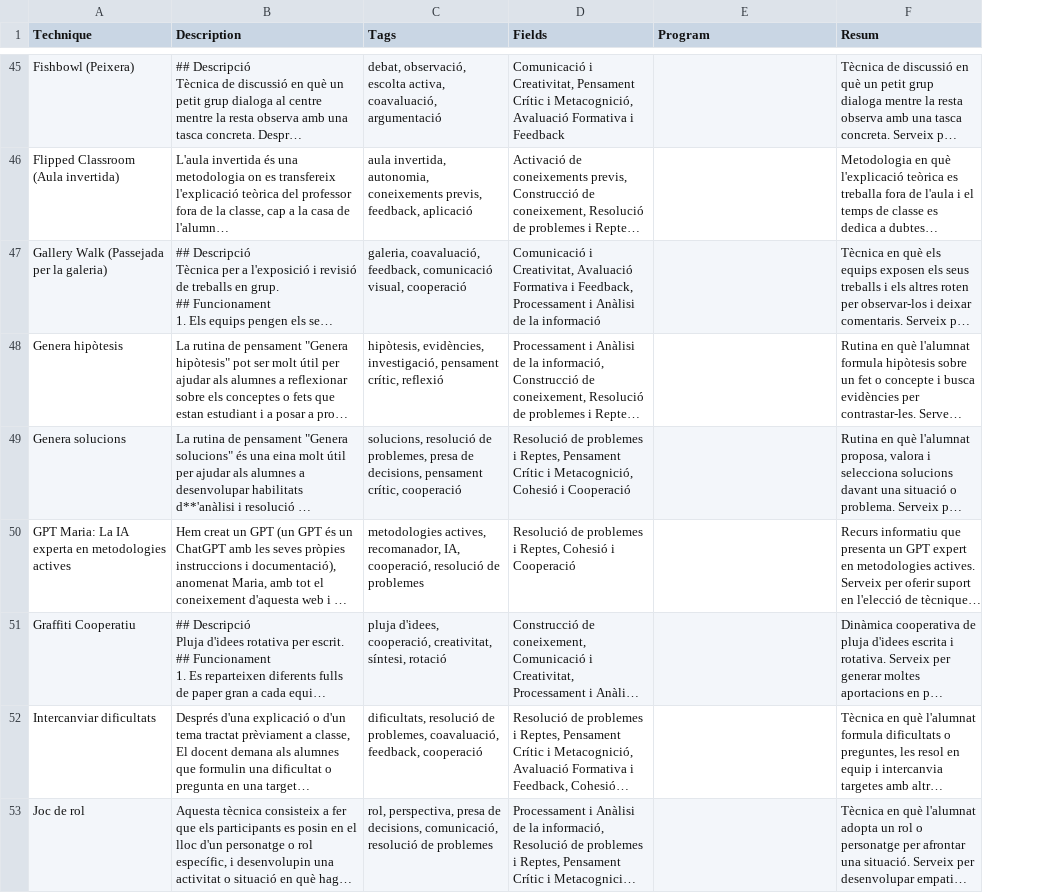
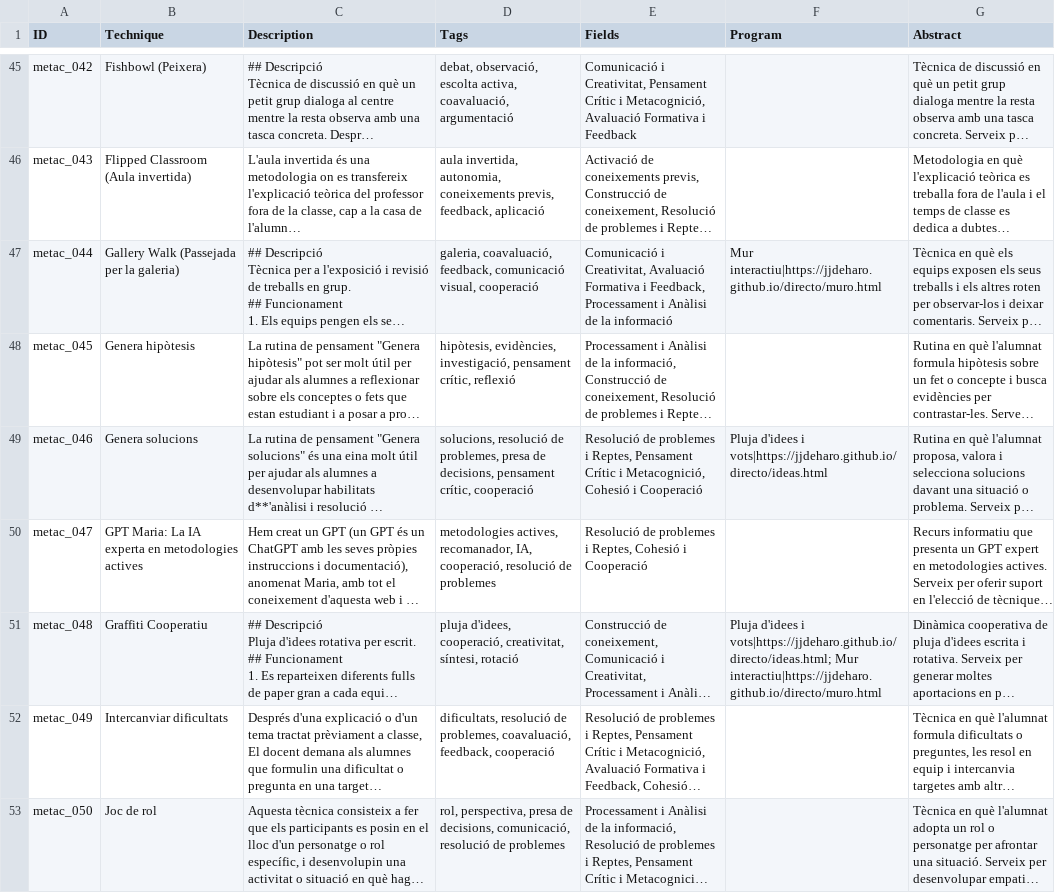
Before and after one commit to metact/metact.github.io, a CSV file: data/metac - ca.csv (was data/metac-ca.csv), drawn as a sheet; only a part is shown, gaps mark what is left out; long unchanged cells end in …; addresses are those after the commit; the diff covers the shown part only; the diff names each change by its address in the sheet, - before the commit and + after, or states it on an @@ line.

```diff
--- a/data/metac-ca.csv
+++ b/data/metac - ca.csv
+column A (ID), rows 45-53: metac_042 | metac_043 | metac_044 | metac_045 | metac_046 | metac_047 | metac_048 | metac_049 | metac_050
-G1: Resum
+G1: Abstract
-F47 (Program): (empty)
+F47 (Program): Mur interactiu|https://jjdeharo.github.io/directo/muro.html
-F49 (Program): (empty)
+F49 (Program): Pluja d'idees i vots|https://jjdeharo.github.io/directo/ideas.html
-F51 (Program): (empty)
+F51 (Program): Pluja d'idees i vots|https://jjdeharo.github.io/directo/ideas.html; Mur interactiu|https://jjdeharo.github.io/directo/muro.html
```
Also changed, not shown: 23 edited cells elsewhere in this file, data/metac - es.csv, 4 other files.
